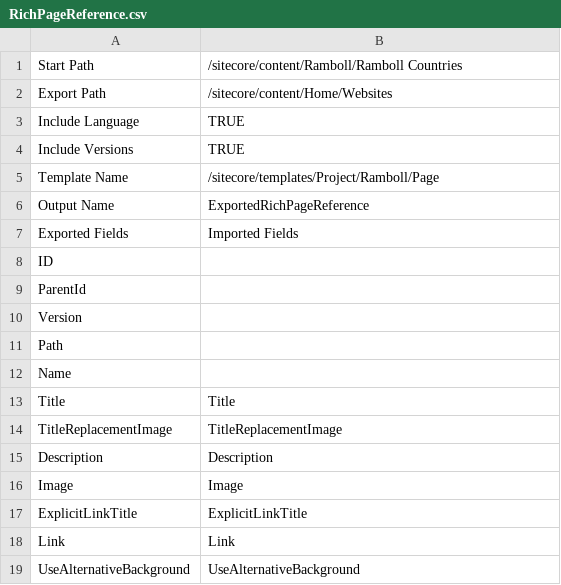
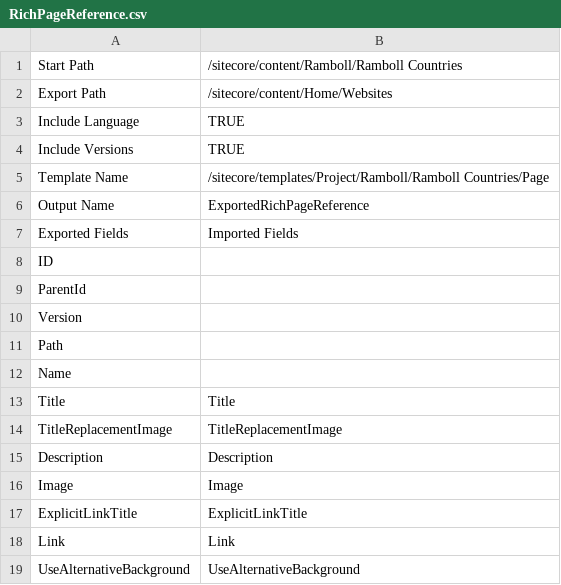
Before and after one commit to dgharbieh/Ramboll, a CSV file: RambollImportData/RambollImportData/MappingFiles/RichPageReference.csv, drawn as a sheet.

```diff
--- a/RambollImportData/RambollImportData/MappingFiles/RichPageReference.csv
+++ b/RambollImportData/RambollImportData/MappingFiles/RichPageReference.csv
@@ -4,3 +4,3 @@ Include Language,TRUE,
 Include Versions,TRUE,
-Template Name,/sitecore/templates/Project/Ramboll/Page,
+Template Name,/sitecore/templates/Project/Ramboll/Ramboll Countries/Page,
 Output Name,ExportedRichPageReference,
```
Also changed, not shown: RambollImportData/RambollImportData/MappingFiles/FeaturePageReference.csv, RambollImportData/RambollImportData/MappingFiles/RichPageReferenceCollection.csv, 17 other files.
